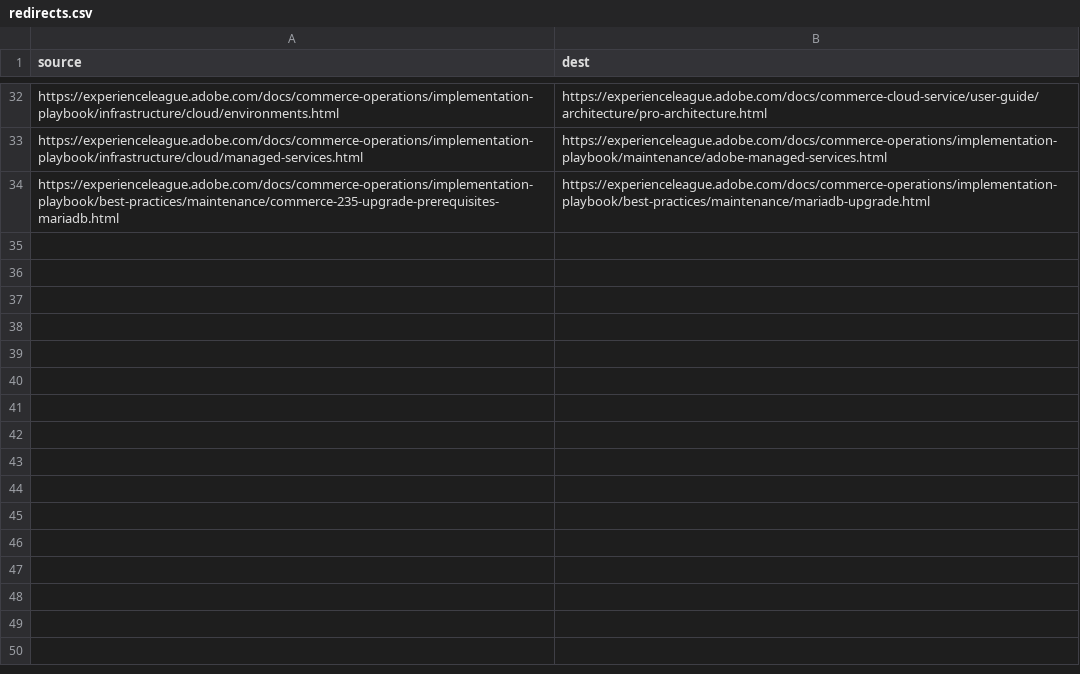
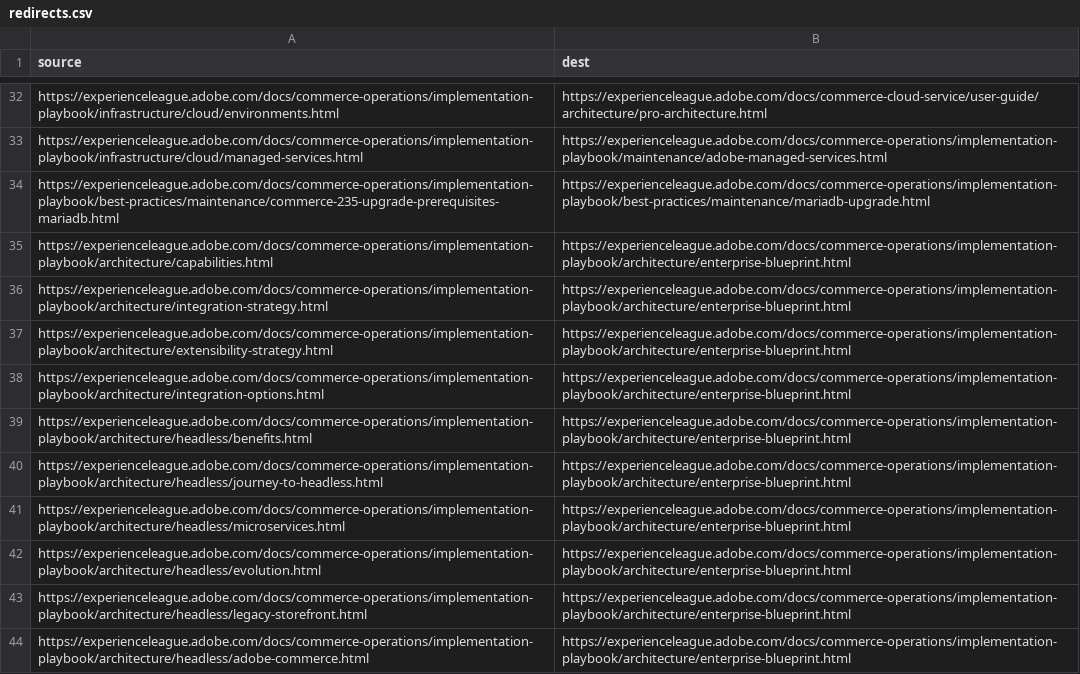
Before and after one commit to AdobeDocs/commerce-operations.fr-FR, a CSV file: redirects.csv, drawn as a sheet; only a part is shown, gaps mark what is left out; the diff names each change by its address in the sheet, - before the commit and + after, or states it on an @@ line.

```diff
--- a/redirects.csv
+++ b/redirects.csv
+row 35: https://experienceleague.adobe.com/docs/commerce-operations/implementation-playbook/architecture/capabilities.html | https://experienceleague.adobe.com/docs/commerce-operations/implementation-playbook/architecture/enterprise-blueprint.html
+row 36: https://experienceleague.adobe.com/docs/commerce-operations/implementation-playbook/architecture/integration-strategy.html | https://experienceleague.adobe.com/docs/commerce-operations/implementation-playbook/architecture/enterprise-blueprint.html
+row 37: https://experienceleague.adobe.com/docs/commerce-operations/implementation-playbook/architecture/extensibility-strategy.html | https://experienceleague.adobe.com/docs/commerce-operations/implementation-playbook/architecture/enterprise-blueprint.html
+row 38: https://experienceleague.adobe.com/docs/commerce-operations/implementation-playbook/architecture/integration-options.html | https://experienceleague.adobe.com/docs/commerce-operations/implementation-playbook/architecture/enterprise-blueprint.html
+row 39: https://experienceleague.adobe.com/docs/commerce-operations/implementation-playbook/architecture/headless/benefits.html | https://experienceleague.adobe.com/docs/commerce-operations/implementation-playbook/architecture/enterprise-blueprint.html
+row 40: https://experienceleague.adobe.com/docs/commerce-operations/implementation-playbook/architecture/headless/journey-to-headless.html | https://experienceleague.adobe.com/docs/commerce-operations/implementation-playbook/architecture/enterprise-blueprint.html
+row 41: https://experienceleague.adobe.com/docs/commerce-operations/implementation-playbook/architecture/headless/microservices.html | https://experienceleague.adobe.com/docs/commerce-operations/implementation-playbook/architecture/enterprise-blueprint.html
+row 42: https://experienceleague.adobe.com/docs/commerce-operations/implementation-playbook/architecture/headless/evolution.html | https://experienceleague.adobe.com/docs/commerce-operations/implementation-playbook/architecture/enterprise-blueprint.html
+row 43: https://experienceleague.adobe.com/docs/commerce-operations/implementation-playbook/architecture/headless/legacy-storefront.html | https://experienceleague.adobe.com/docs/commerce-operations/implementation-playbook/architecture/enterprise-blueprint.html
+row 44: https://experienceleague.adobe.com/docs/commerce-operations/implementation-playbook/architecture/headless/adobe-commerce.html | https://experienceleague.adobe.com/docs/commerce-operations/implementation-playbook/architecture/enterprise-blueprint.html
```
Also changed, not shown: 2 other files.
